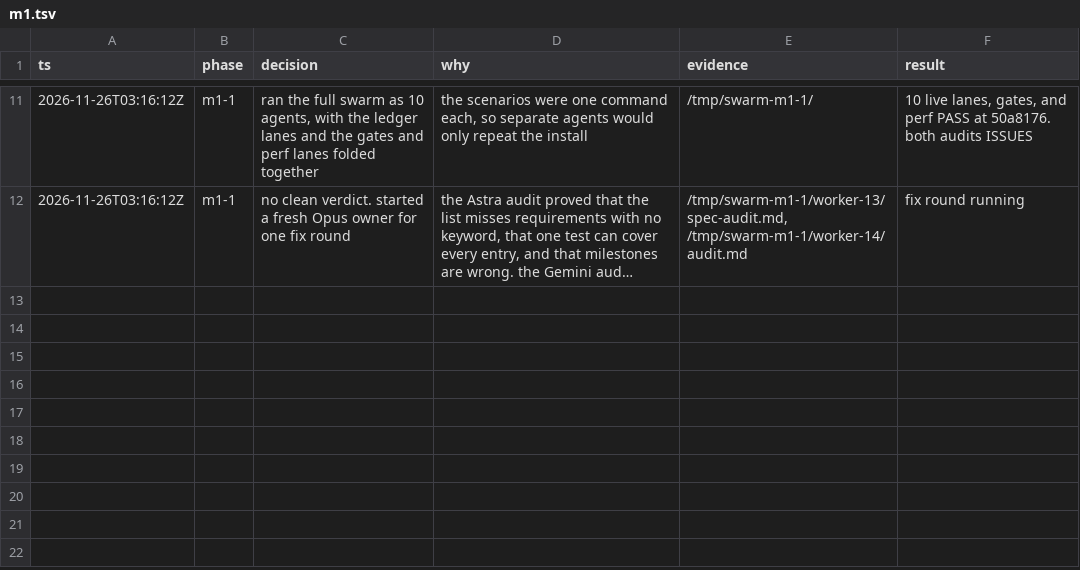
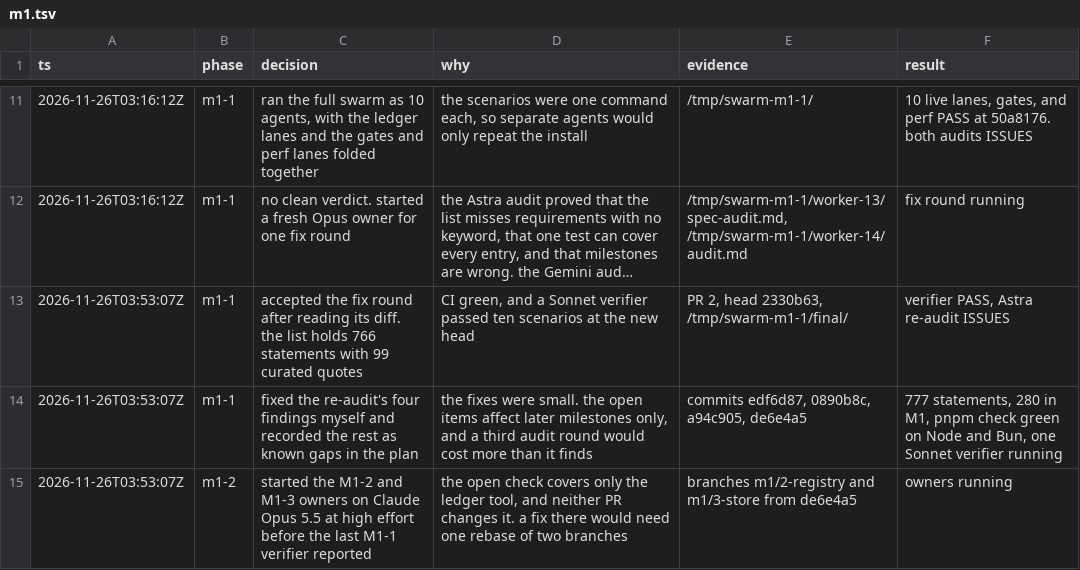
Before and after one commit to zacharytamas/spindle-runtime, a TSV file: docs/plans/trail/m1.tsv, drawn as a sheet; only a part is shown, gaps mark what is left out; long unchanged cells end in …; the diff names each change by its address in the sheet, - before the commit and + after, or states it on an @@ line.

Commit message:
Log the M1-1 fix rounds and the M1-2 and M1-3 start in the decision trail

```diff
--- a/docs/plans/trail/m1.tsv
+++ b/docs/plans/trail/m1.tsv
+row 13: 2026-11-26T03:53:07Z | m1-1 | accepted the fix round after reading its diff. the list holds 766 statements with 99 curated quotes | CI green, and a Sonnet verifier passed ten scenarios at the new head | PR 2, head 2330b63, /tmp/swarm-m1-1/final/ | verifier PASS, Astra re-audit ISSUES
+row 14: 2026-11-26T03:53:07Z | m1-1 | fixed the re-audit's four findings myself and recorded the rest as known gaps in the plan | the fixes were small. the open items affect later milestones only, and a third audit round would cost more than it finds | commits edf6d87, 0890b8c, a94c905, de6e4a5 | 777 statements, 280 in M1, pnpm check green on Node and Bun, one Sonnet verifier running
+row 15: 2026-11-26T03:53:07Z | m1-2 | started the M1-2 and M1-3 owners on Claude Opus 5.5 at high effort before the last M1-1 verifier reported | the open check covers only the ledger tool, and neither PR changes it. a fix there would need one rebase of two branches | branches m1/2-registry and m1/3-store from de6e4a5 | owners running
```
